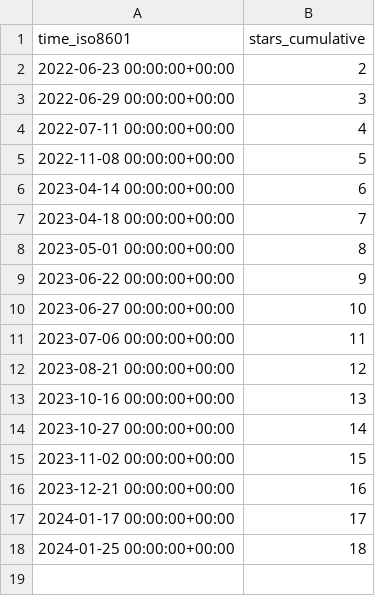
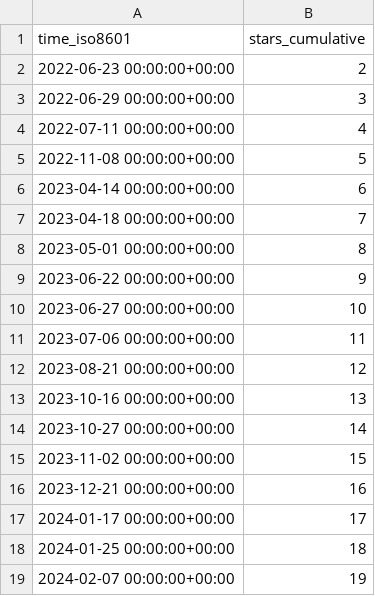
Before and after one commit to L2S-lab/natnet_ros_cpp, a CSV file: L2S-lab/natnet_ros_cpp/ghrs-data/stargazers.csv, drawn as a sheet.

```diff
--- a/L2S-lab/natnet_ros_cpp/ghrs-data/stargazers.csv
+++ b/L2S-lab/natnet_ros_cpp/ghrs-data/stargazers.csv
@@ -18 +18,2 @@ time_iso8601,stars_cumulative
 2024-01-25 00:00:00+00:00,18
+2024-02-07 00:00:00+00:00,19
```
